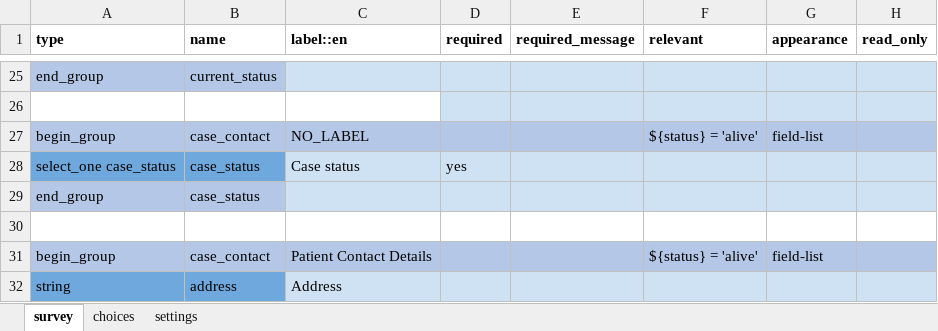
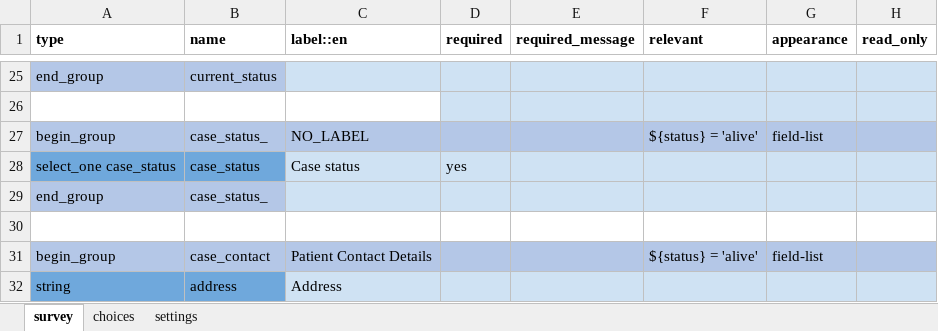
Before and after one commit to ronna/config-lgh, an Excel workbook: forms/app/form_a0.xlsx, sheet survey, drawn as a sheet; only a part is shown, gaps mark what is left out; values as stored, in another font and other column widths than the file's, no borders; the diff names each change by its address in the sheet, - before the commit and + after, or states it on an @@ line.

Commit message:
Update form_a0.xlsx

```diff
--- a/forms/app/form_a0.xlsx (sheet survey)
+++ b/forms/app/form_a0.xlsx (sheet survey)
-B27 (name): case_contact
+B27 (name): case_status_
-B29 (name): case_status
+B29 (name): case_status_
```
Also changed, not shown: sheet settings.
